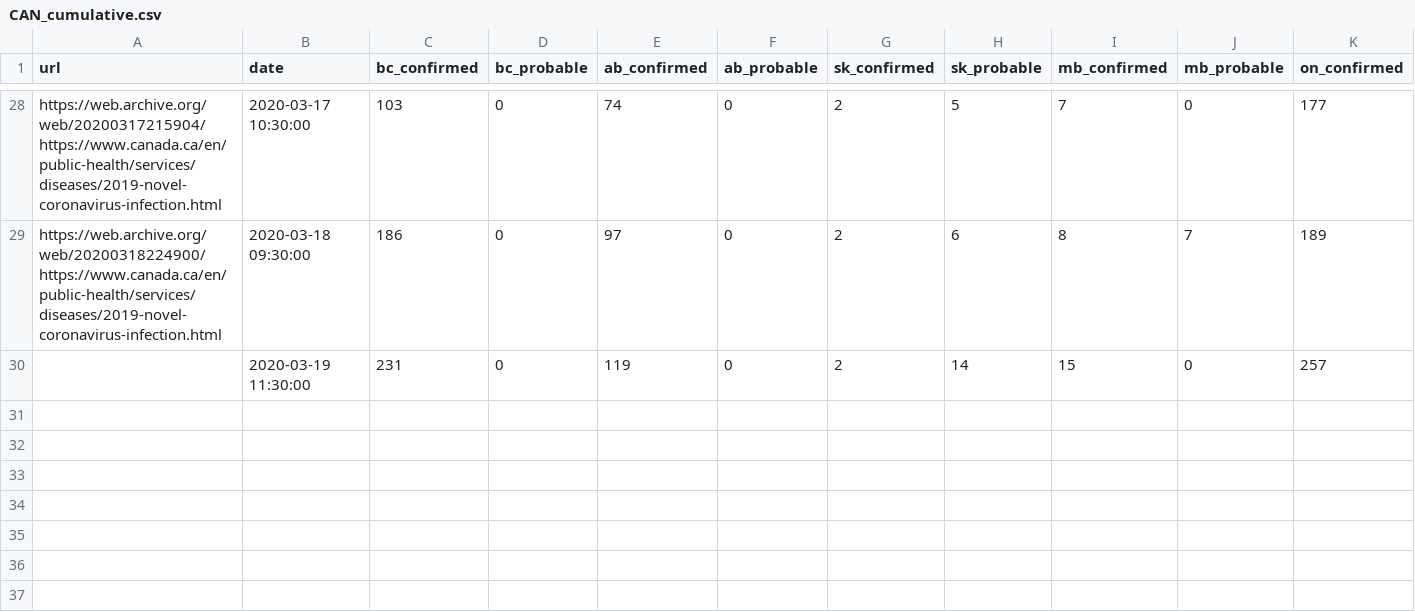
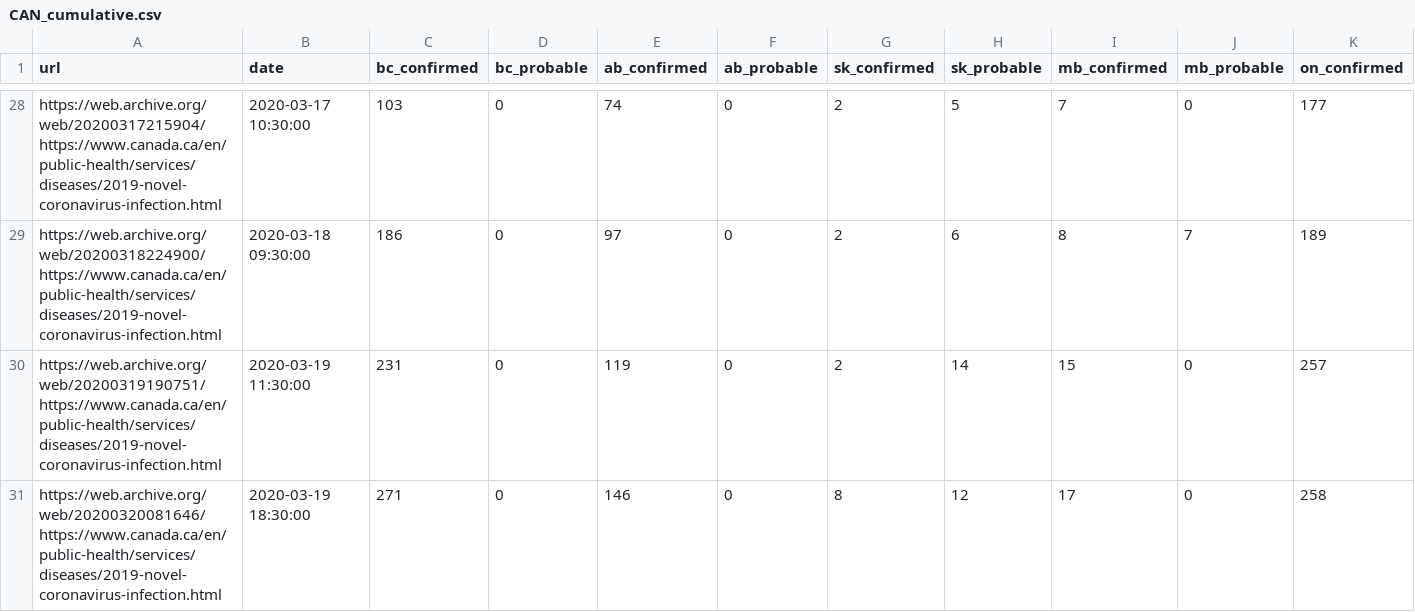
Before and after one commit to eebrown/data2019nCoV, a CSV file: data-raw/CAN_cumulative.csv, drawn as a sheet; only a part is shown, gaps mark what is left out; rows hold the shown columns only; the diff names each change by its address in the sheet, - before the commit and + after, or states it on an @@ line.

Commit message:
Canada 2020-03-19 evening

```diff
--- a/data-raw/CAN_cumulative.csv
+++ b/data-raw/CAN_cumulative.csv
-A30 (url): (empty)
+A30 (url): https://web.archive.org/web/20200319190751/https://www.canada.ca/en/public-health/services/diseases/2019-novel-coronavirus-infection.html
+row 31: https://web.archive.org/web/20200320081646/https://www.canada.ca/en/public-health/services/diseases/2019-novel-coronavirus-infection.html | 2020-03-19 18:30:00 | 271 | 0 | 146 | 0 | 8 | 12 | 17 | 0 | 258
```
Also changed, not shown: 3 other files.
